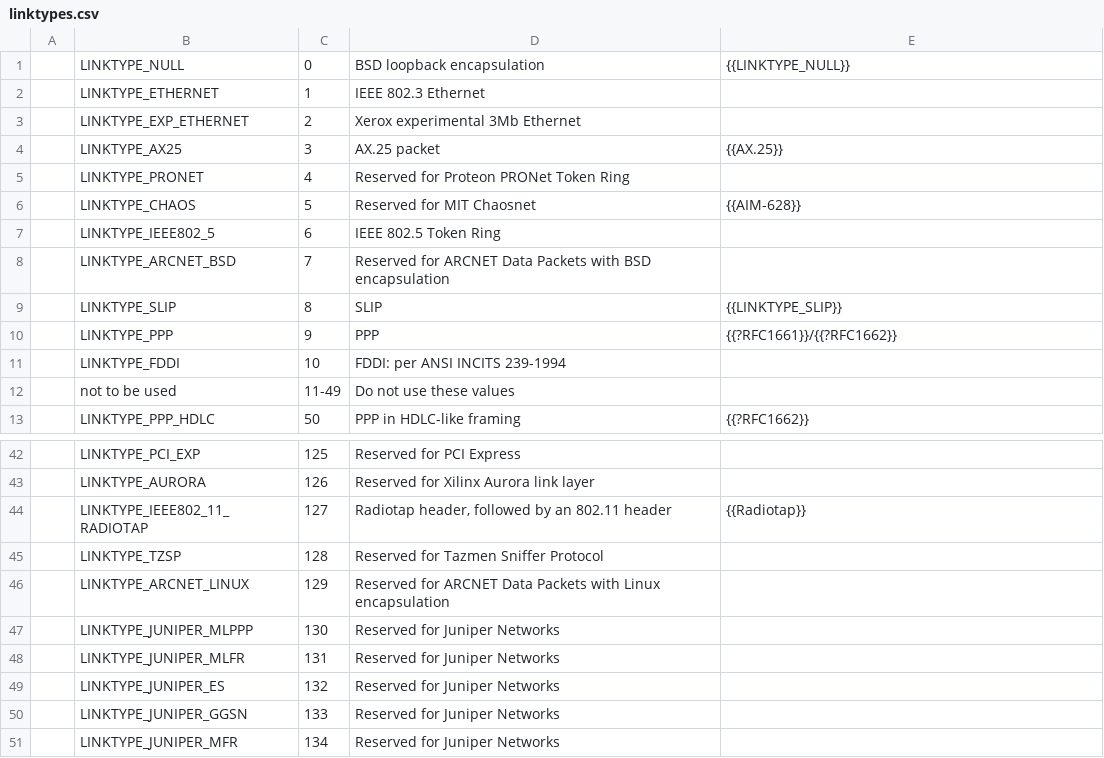
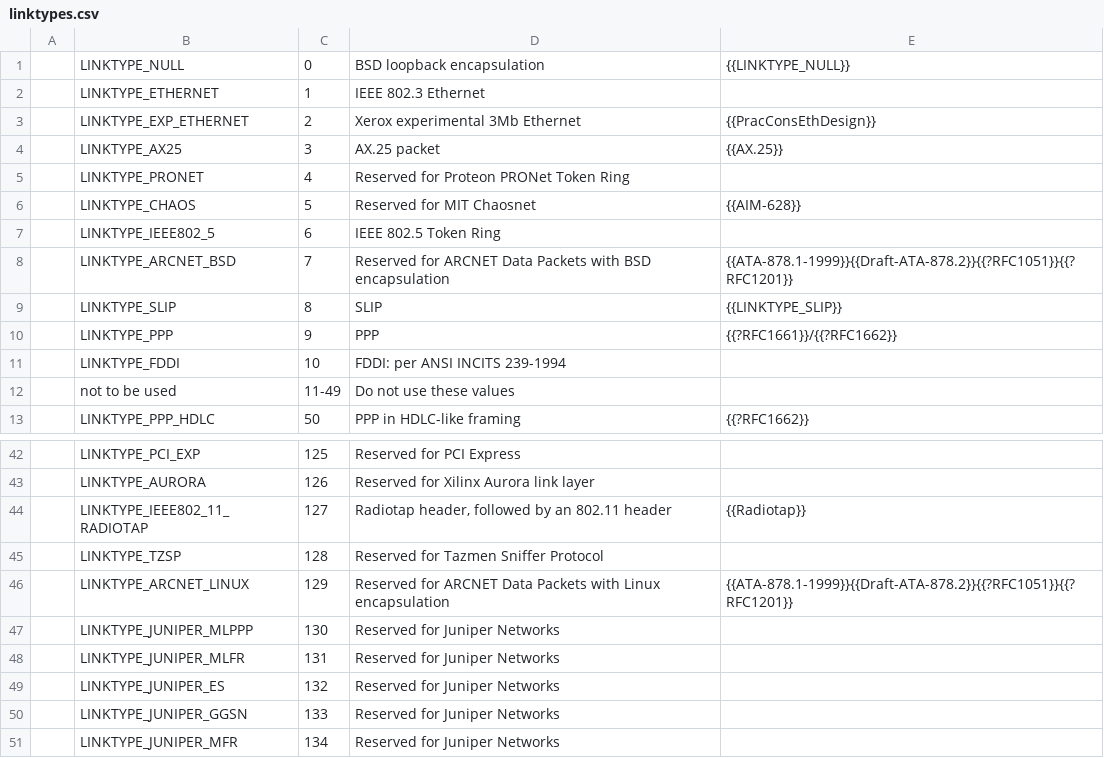
Before and after one commit to IETF-OPSAWG-WG/draft-ietf-opsawg-pcap, a CSV file: linktypes.csv, drawn as a sheet; only a part is shown, gaps mark what is left out.

```diff
--- a/linktypes.csv
+++ b/linktypes.csv
@@ -2,3 +2,3 @@
 |LINKTYPE_ETHERNET|1|IEEE 802.3 Ethernet|
-|LINKTYPE_EXP_ETHERNET|2|Xerox experimental 3Mb Ethernet|
+|LINKTYPE_EXP_ETHERNET|2|Xerox experimental 3Mb Ethernet|{{PracConsEthDesign}}
 |LINKTYPE_AX25|3|AX.25 packet|{{AX.25}}
@@ -7,3 +7,3 @@
 |LINKTYPE_IEEE802_5|6|IEEE 802.5 Token Ring|
-|LINKTYPE_ARCNET_BSD|7|Reserved for ARCNET Data Packets with BSD encapsulation|
+|LINKTYPE_ARCNET_BSD|7|Reserved for ARCNET Data Packets with BSD encapsulation|{{ATA-878.1-1999}}{{Draft-ATA-878.2}}{{?RFC1051}}{{?RFC1201}}
 |LINKTYPE_SLIP|8|SLIP|{{LINKTYPE_SLIP}}
@@ -45,3 +45,3 @@
 |LINKTYPE_TZSP|128|Reserved for Tazmen Sniffer Protocol|
-|LINKTYPE_ARCNET_LINUX|129|Reserved for ARCNET Data Packets with Linux encapsulation|
+|LINKTYPE_ARCNET_LINUX|129|Reserved for ARCNET Data Packets with Linux encapsulation|{{ATA-878.1-1999}}{{Draft-ATA-878.2}}{{?RFC1051}}{{?RFC1201}}
 |LINKTYPE_JUNIPER_MLPPP|130|Reserved for Juniper Networks|
```
Also changed, not shown: 2 other files.
